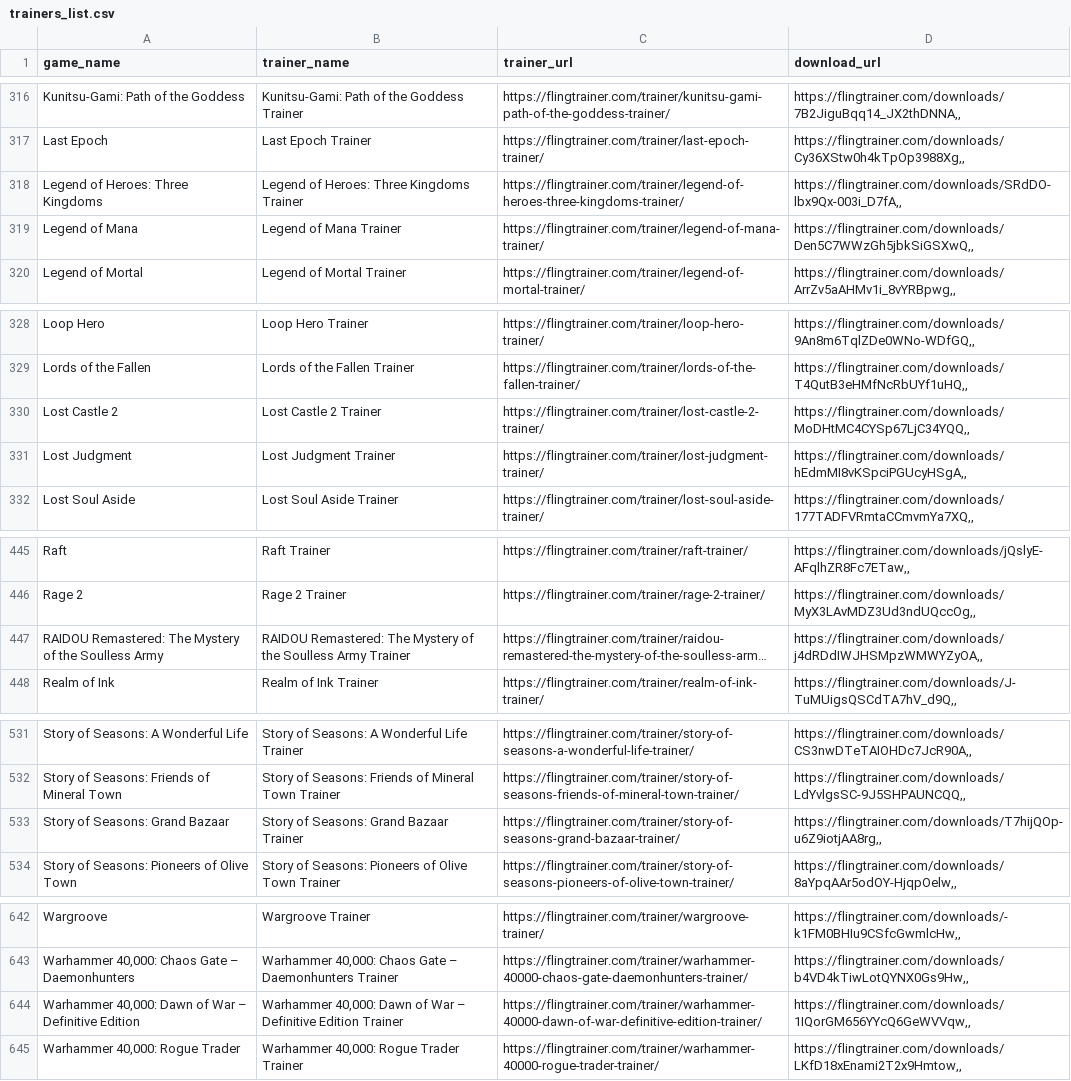
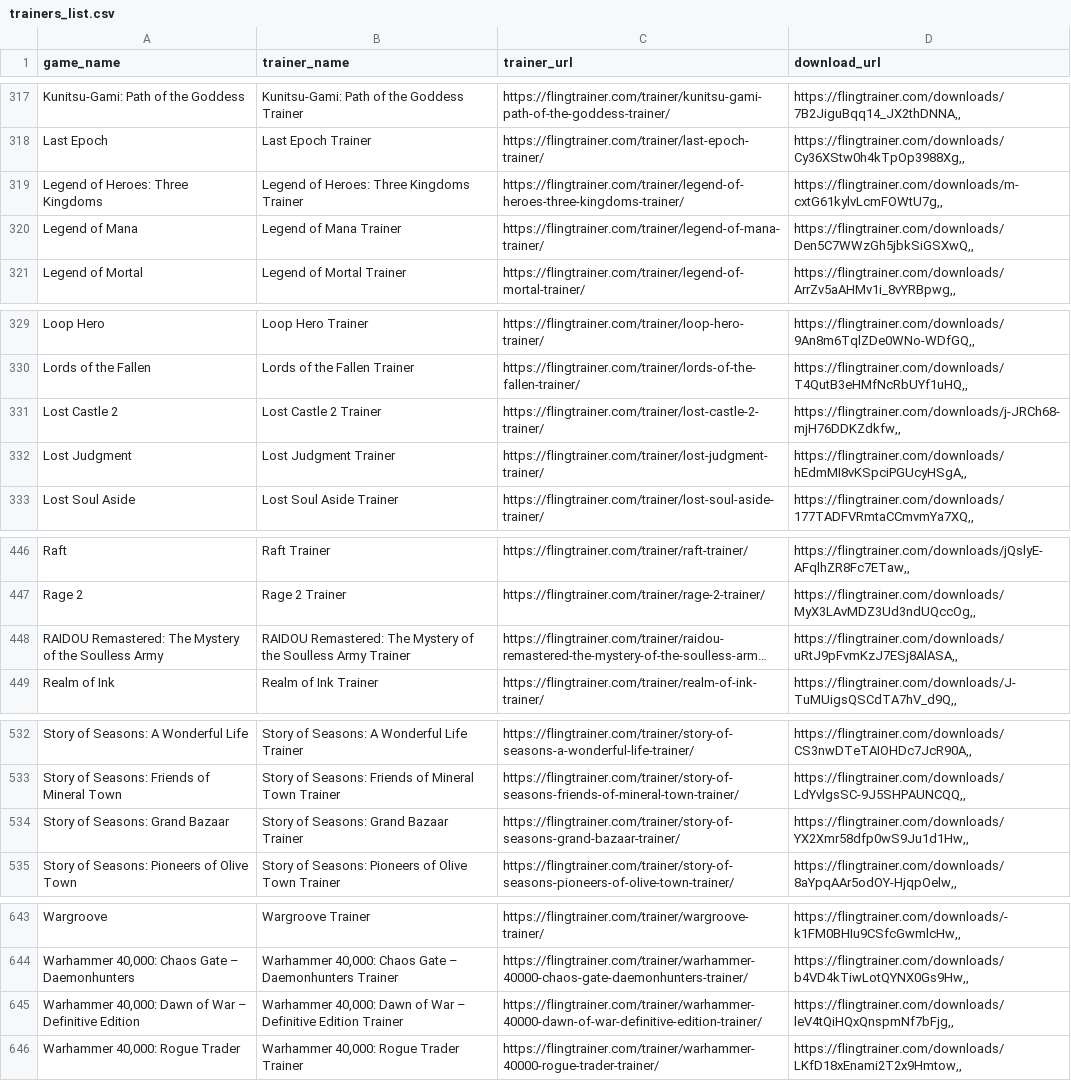
Before and after one commit to Karasukaigan/game-trainer-manager, a CSV file: app/resources/trainers_list.csv, drawn as a sheet; only a part is shown, gaps mark what is left out; long unchanged cells end in …; addresses are those after the commit; the diff covers the shown part only; the diff names each change by its address in the sheet, - before the commit and + after, or states it on an @@ line.

```diff
--- a/app/resources/trainers_list.csv
+++ b/app/resources/trainers_list.csv
-D319 (download_url): https://flingtrainer.com/downloads/SRdDO-lbx9Qx-003i_D7fA,,
+D319 (download_url): https://flingtrainer.com/downloads/m-cxtG61kylvLcmFOWtU7g,,
-D331 (download_url): https://flingtrainer.com/downloads/MoDHtMC4CYSp67LjC34YQQ,,
+D331 (download_url): https://flingtrainer.com/downloads/j-JRCh68-mjH76DDKZdkfw,,
-D448 (download_url): https://flingtrainer.com/downloads/j4dRDdIWJHSMpzWMWYZyOA,,
+D448 (download_url): https://flingtrainer.com/downloads/uRtJ9pFvmKzJ7ESj8AlASA,,
-D534 (download_url): https://flingtrainer.com/downloads/T7hijQOp-u6Z9iotjAA8rg,,
+D534 (download_url): https://flingtrainer.com/downloads/YX2Xmr58dfp0wS9Ju1d1Hw,,
-D645 (download_url): https://flingtrainer.com/downloads/1IQorGM656YYcQ6GeWVVqw,,
+D645 (download_url): https://flingtrainer.com/downloads/leV4tQiHQxQnspmNf7bFjg,,
```
Also changed, not shown: 1 added row and 4 edited cells elsewhere in this file.
